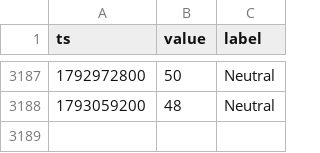
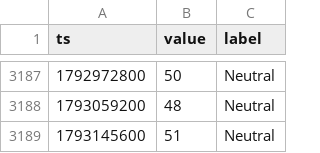
Before and after one commit to Alex-1101/btc-data-collector, a CSV file: data/fng.csv, drawn as a sheet; only a part is shown, gaps mark what is left out; the diff names each change by its address in the sheet, - before the commit and + after, or states it on an @@ line.

```diff
--- a/data/fng.csv
+++ b/data/fng.csv
+row 3189: 1793145600 | 51 | Neutral
```
Also changed, not shown: data/btc_1d.csv, data/btc_1h.csv, 3 other files.
